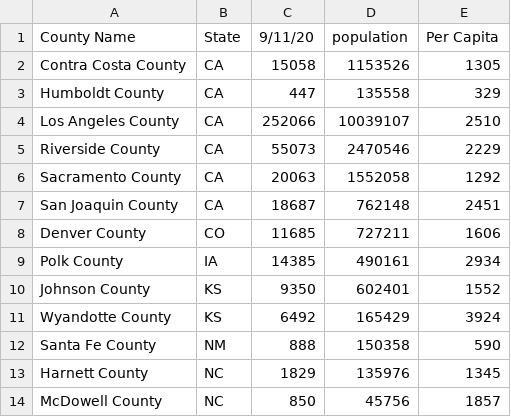
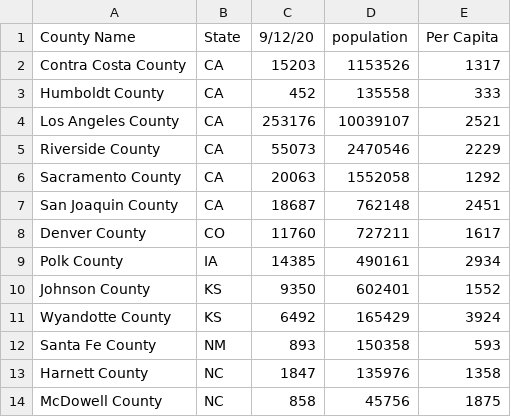
Before and after one commit to sudoxx2/covid_daily_updates, a CSV file: out.csv, drawn as a sheet.

Commit message:
another 1

```diff
--- a/out.csv
+++ b/out.csv
@@ -1,5 +1,5 @@
-County Name,State,9/11/20,population,Per Capita
-Contra Costa County,CA,15058,1153526,1305
-Humboldt County,CA,447,135558,329
-Los Angeles County,CA,252066,10039107,2510
+County Name,State,9/12/20,population,Per Capita
+Contra Costa County,CA,15203,1153526,1317
+Humboldt County,CA,452,135558,333
+Los Angeles County,CA,253176,10039107,2521
 Riverside County,CA,55073,2470546,2229
@@ -7,3 +7,3 @@ Sacramento County,CA,20063,1552058,1292
 San Joaquin County,CA,18687,762148,2451
-Denver County,CO,11685,727211,1606
+Denver County,CO,11760,727211,1617
 Polk County,IA,14385,490161,2934
@@ -11,4 +11,4 @@ Johnson County,KS,9350,602401,1552
 Wyandotte County,KS,6492,165429,3924
-Santa Fe County,NM,888,150358,590
-Harnett County,NC,1829,135976,1345
-McDowell County,NC,850,45756,1857
+Santa Fe County,NM,893,150358,593
+Harnett County,NC,1847,135976,1358
+McDowell County,NC,858,45756,1875
```
